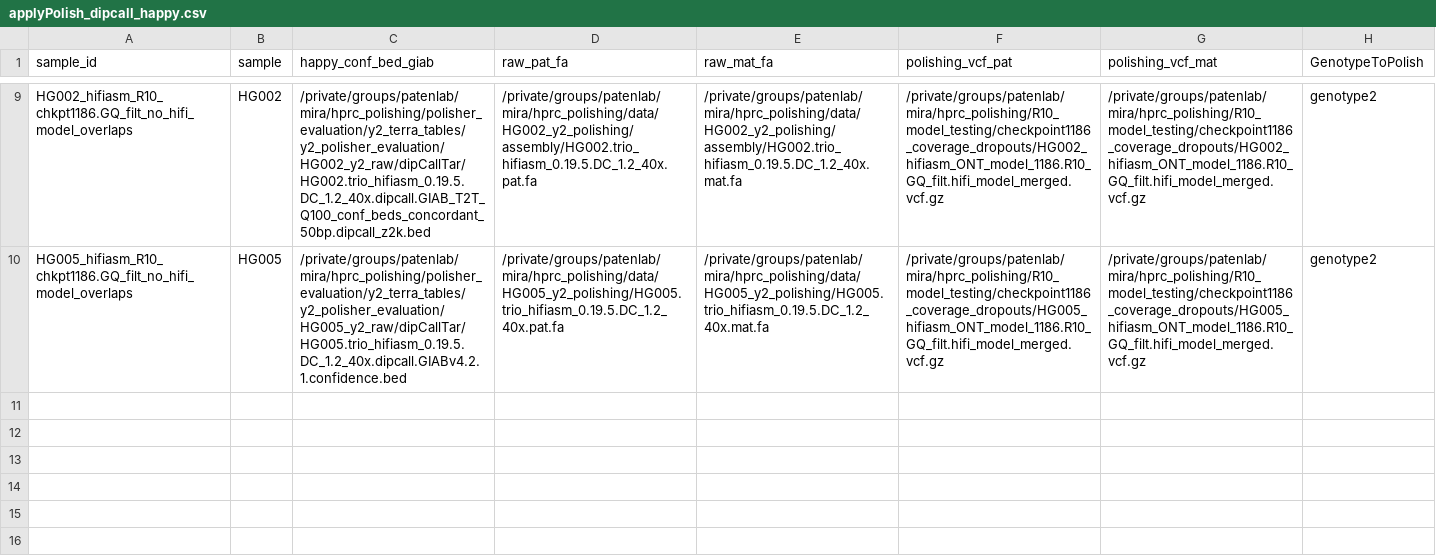
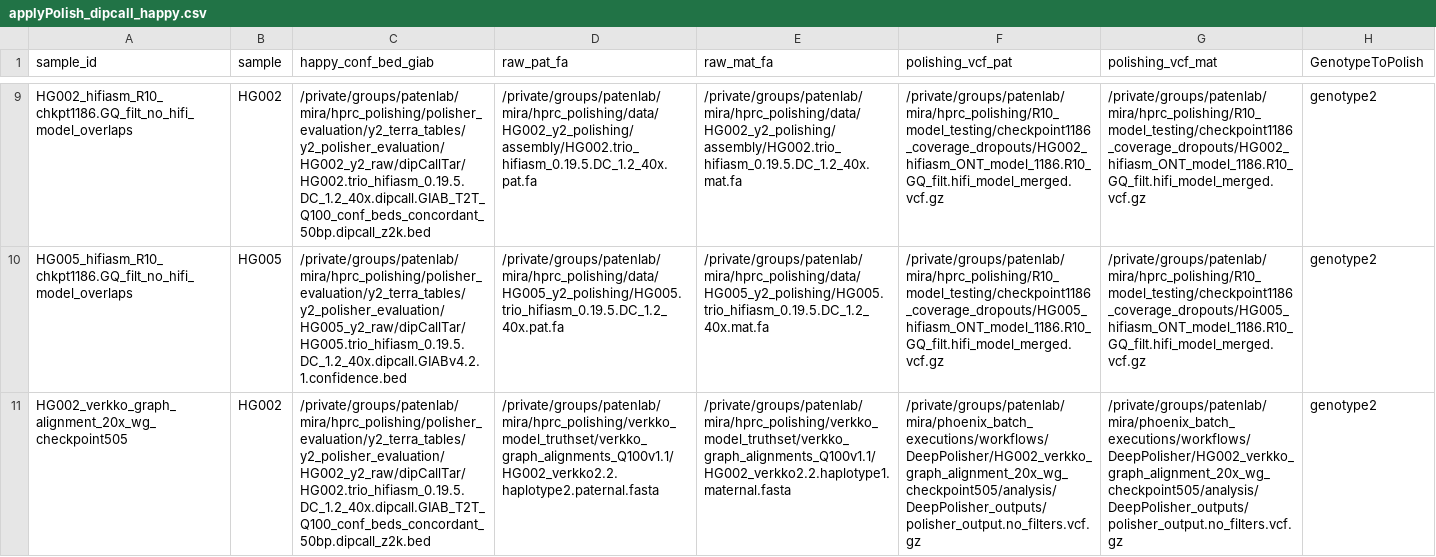
Before and after one commit to miramastoras/phoenix_batch_submissions, a CSV file: workflows/applyPolish_dipcall_happy/applyPolish_dipcall_happy.csv, drawn as a sheet; only a part is shown, gaps mark what is left out; the diff names each change by its address in the sheet, - before the commit and + after, or states it on an @@ line.

Commit message:
test 20x verkko model

```diff
--- a/workflows/applyPolish_dipcall_happy/applyPolish_dipcall_happy.csv
+++ b/workflows/applyPolish_dipcall_happy/applyPolish_dipcall_happy.csv
+row 11: HG002_verkko_graph_alignment_20x_wg_checkpoint505 | HG002 | /private/groups/patenlab/mira/hprc_polishing/polisher_evaluation/y2_terra_tables/y2_polisher_evaluation/HG002_y2_raw/dipCallTar/HG002.trio_hifiasm_0.19.5.DC_1.2_40x.dipcall.GIAB_T2T_Q100_conf_beds_concordant_50bp.dipcall_z2k.bed | /private/groups/patenlab/mira/hprc_polishing/verkko_model_truthset/verkko_graph_alignments_Q100v1.1/HG002_verkko2.2.haplotype2.paternal.fasta | /private/groups/patenlab/mira/hprc_polishing/verkko_model_truthset/verkko_graph_alignments_Q100v1.1/HG002_verkko2.2.haplotype1.maternal.fasta | /private/groups/patenlab/mira/phoenix_batch_executions/workflows/DeepPolisher/HG002_verkko_graph_alignment_20x_wg_checkpoint505/analysis/DeepPolisher_outputs/polisher_output.no_filters.vcf.gz | /private/groups/patenlab/mira/phoenix_batch_executions/workflows/DeepPolisher/HG002_verkko_graph_alignment_20x_wg_checkpoint505/analysis/DeepPolisher_outputs/polisher_output.no_filters.vcf.gz | genotype2
```
Also changed, not shown: 2 other files.
